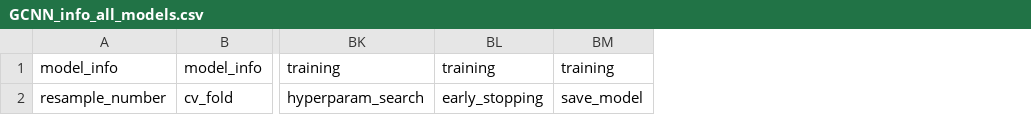
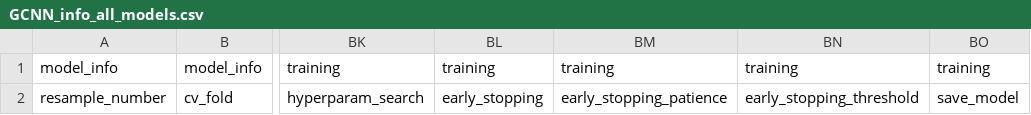
Before and after one commit to jc32173/ml_models, a CSV file: deepchem_models/examples/GCNN_info_all_models.csv, drawn as a sheet; only a part is shown, gaps mark what is left out; the diff names each change by its address in the sheet, - before the commit and + after, or states it on an @@ line.

```diff
--- a/deepchem_models/examples/GCNN_info_all_models.csv
+++ b/deepchem_models/examples/GCNN_info_all_models.csv
+column BM, rows 1-2: training | early_stopping_patience
+column BN, rows 1-2: training | early_stopping_threshold
```
Also changed, not shown: 18 other files.
